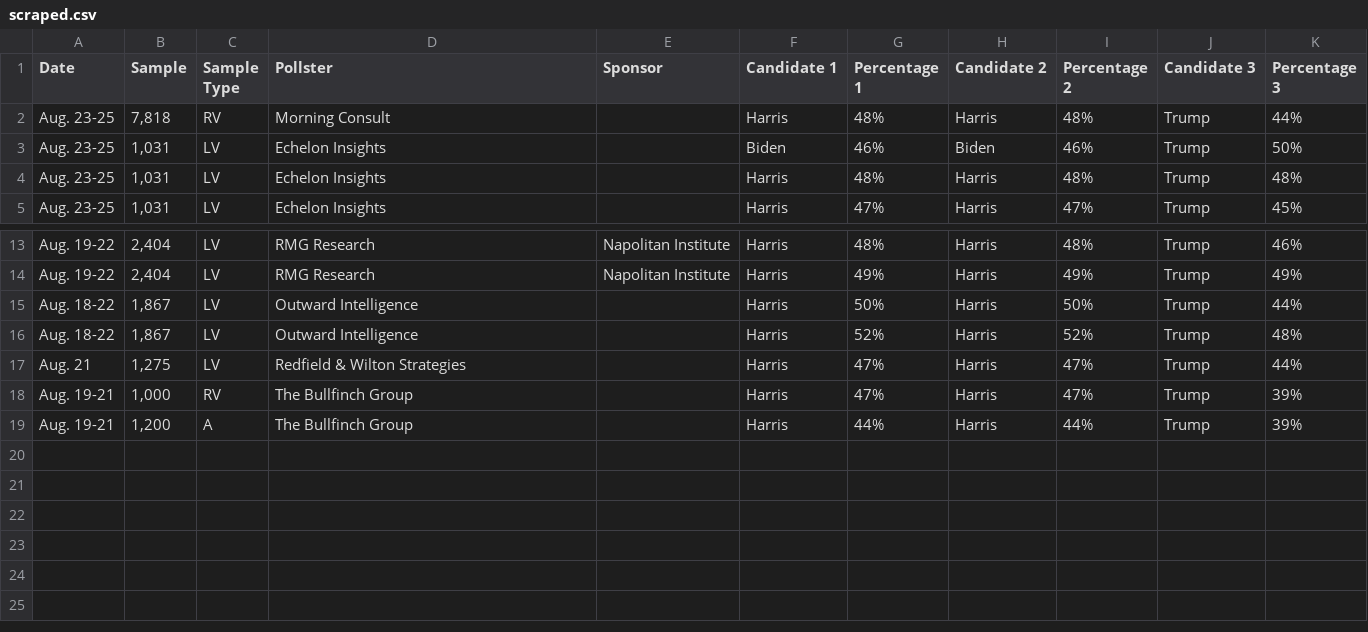
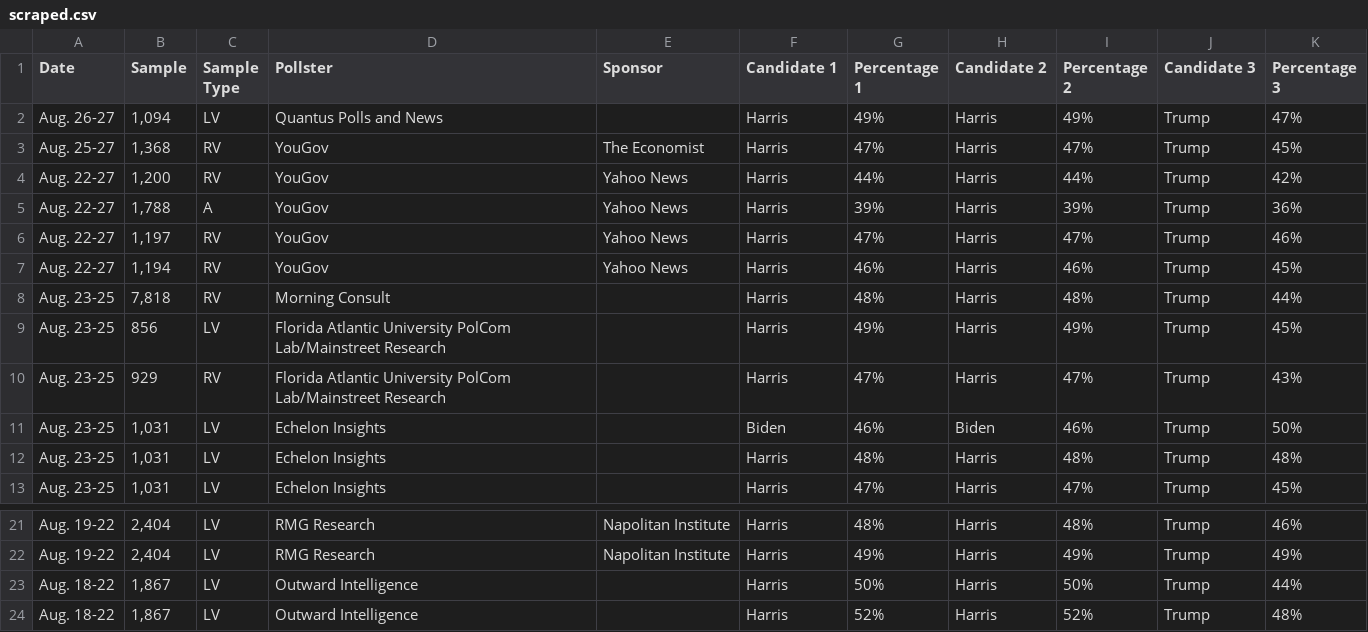
Before and after one commit to bi-cnc/USA_president_2024, a CSV file: scraped.csv, drawn as a sheet; only a part is shown, gaps mark what is left out; removed rows and columns are numbered as before the commit, all else as after; the diff names each change by its address in the sheet, - before the commit and + after, or states it on an @@ line.

Commit message:
Update scraped.csv

```diff
--- a/scraped.csv
+++ b/scraped.csv
+row 2: Aug. 26-27 | 1,094 | LV | Quantus Polls and News |  | Harris | 49% | Harris | 49% | Trump | 47%
+row 3: Aug. 25-27 | 1,368 | RV | YouGov | The Economist | Harris | 47% | Harris | 47% | Trump | 45%
+row 4: Aug. 22-27 | 1,200 | RV | YouGov | Yahoo News | Harris | 44% | Harris | 44% | Trump | 42%
+row 5: Aug. 22-27 | 1,788 | A | YouGov | Yahoo News | Harris | 39% | Harris | 39% | Trump | 36%
+row 6: Aug. 22-27 | 1,197 | RV | YouGov | Yahoo News | Harris | 47% | Harris | 47% | Trump | 46%
+row 7: Aug. 22-27 | 1,194 | RV | YouGov | Yahoo News | Harris | 46% | Harris | 46% | Trump | 45%
+row 9: Aug. 23-25 | 856 | LV | Florida Atlantic University PolCom Lab/Mainstreet Research |  | Harris | 49% | Harris | 49% | Trump | 45%
+row 10: Aug. 23-25 | 929 | RV | Florida Atlantic University PolCom Lab/Mainstreet Research |  | Harris | 47% | Harris | 47% | Trump | 43%
-row 17: Aug. 21 | 1,275 | LV | Redfield & Wilton Strategies |  | Harris | 47% | Harris | 47% | Trump | 44%
-row 18: Aug. 19-21 | 1,000 | RV | The Bullfinch Group |  | Harris | 47% | Harris | 47% | Trump | 39%
-row 19: Aug. 19-21 | 1,200 | A | The Bullfinch Group |  | Harris | 44% | Harris | 44% | Trump | 39%
```
